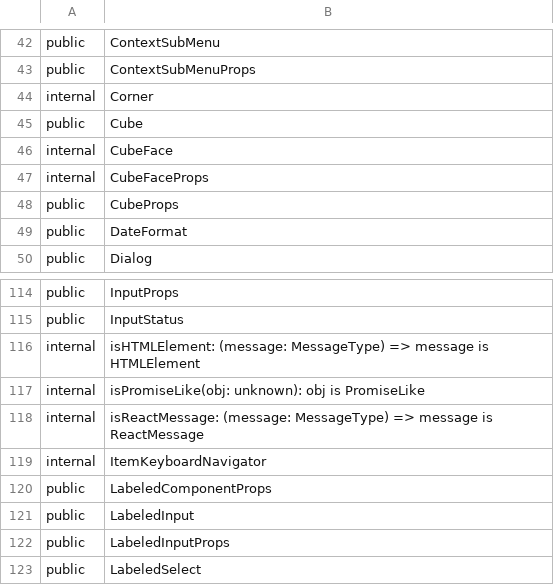
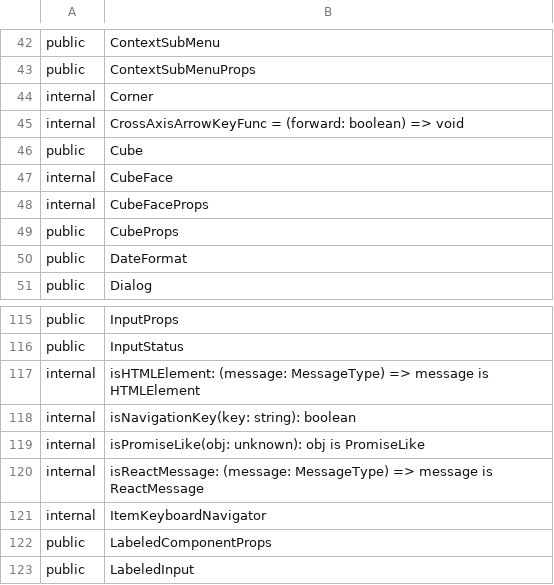
Before and after one commit to iTwin/appui, a CSV file: common/api/summary/ui-core.exports.csv, drawn as a sheet; only a part is shown, gaps mark what is left out; the shorter side is filled out with more unchanged rows; the diff names each change by its address in the sheet, - before the commit and + after, or states it on an @@ line.

```diff
--- a/common/api/summary/ui-core.exports.csv
+++ b/common/api/summary/ui-core.exports.csv
+row 45: internal | CrossAxisArrowKeyFunc = (forward: boolean) => void
+row 118: internal | isNavigationKey(key: string): boolean
```
Also changed, not shown: 18 other files.
